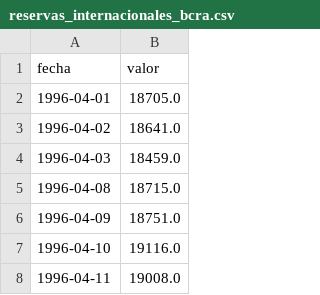
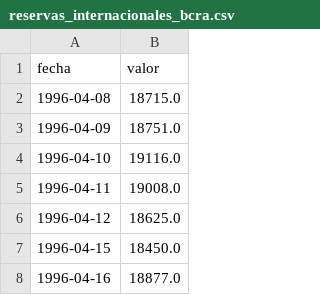
Before and after one commit to maximilianozurita/arg-financial-data, a CSV file: data/monetario/reservas_internacionales_bcra.csv, drawn as a sheet; only a part is shown; the shorter side is filled out with more unchanged rows; the diff names each change by its address in the sheet, - before the commit and + after, or states it on an @@ line.

```diff
--- a/data/monetario/reservas_internacionales_bcra.csv
+++ b/data/monetario/reservas_internacionales_bcra.csv
-row 2: 1996-04-01 | 18705.0
-row 3: 1996-04-02 | 18641.0
-row 4: 1996-04-03 | 18459.0
```
Also changed, not shown: data/monetario/base_monetaria.csv, 15 other files.
